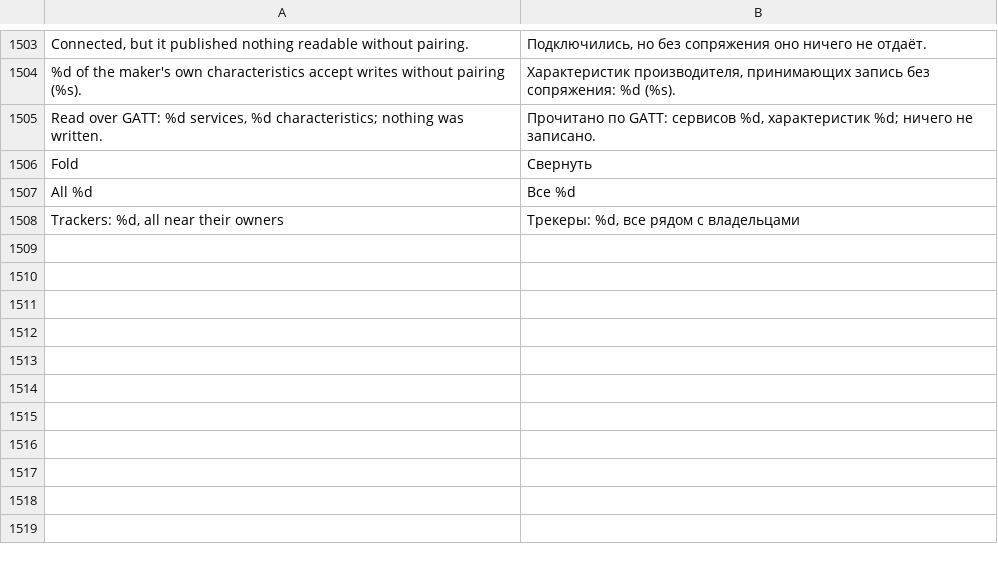
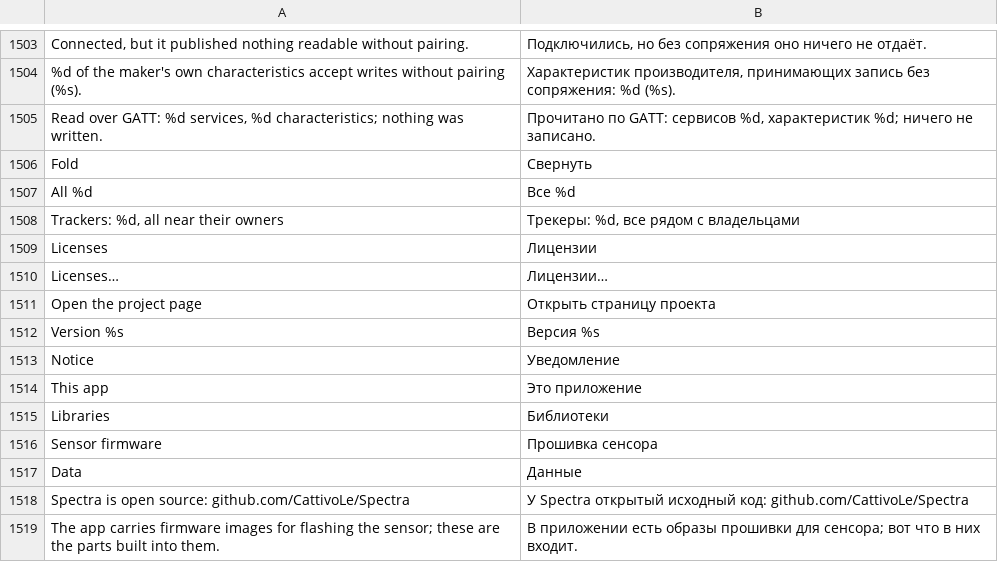
Before and after one commit to CattivoLe/Spectra, a TSV file: android/app/src/main/resources/spectra/strings-ru.tsv, drawn as a sheet; only a part is shown, gaps mark what is left out.

```diff
--- a/android/app/src/main/resources/spectra/strings-ru.tsv
+++ b/android/app/src/main/resources/spectra/strings-ru.tsv
@@ -1508 +1508,12 @@ All %d	Все %d
 Trackers: %d, all near their owners	Трекеры: %d, все рядом с владельцами
+Licenses	Лицензии
+Licenses…	Лицензии…
+Open the project page	Открыть страницу проекта
+Version %s	Версия %s
+Notice	Уведомление
+This app	Это приложение
+Libraries	Библиотеки
+Sensor firmware	Прошивка сенсора
+Data	Данные
+Spectra is open source: github.com/CattivoLe/Spectra	У Spectra открытый исходный код: github.com/CattivoLe/Spectra
+The app carries firmware images for flashing the sensor; these are the parts built into them.	В приложении есть образы прошивки для сенсора; вот что в них входит.
```
Also changed, not shown: 13 other files.
